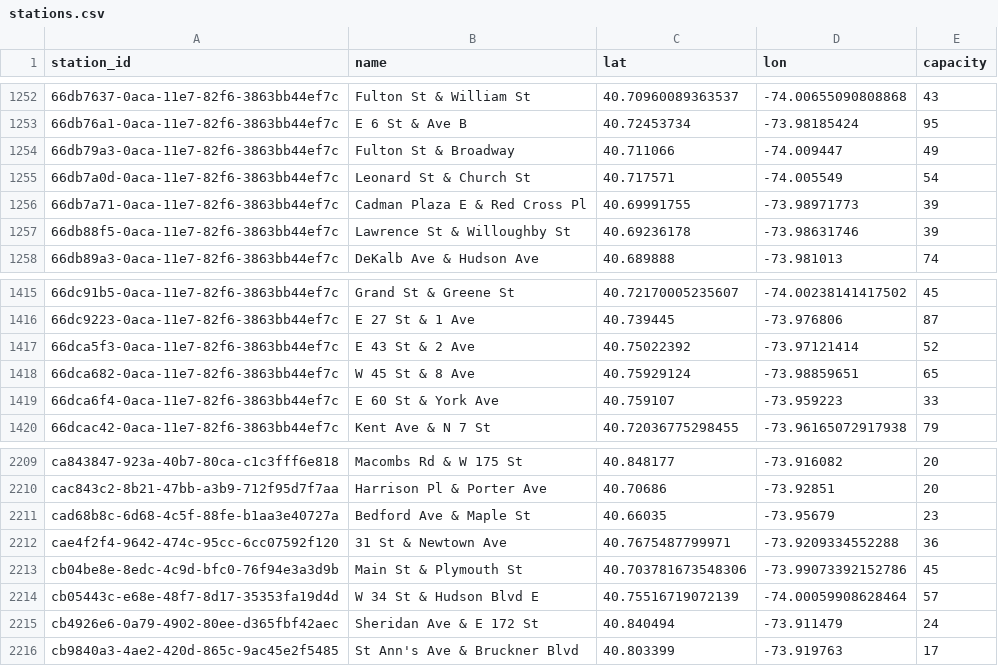
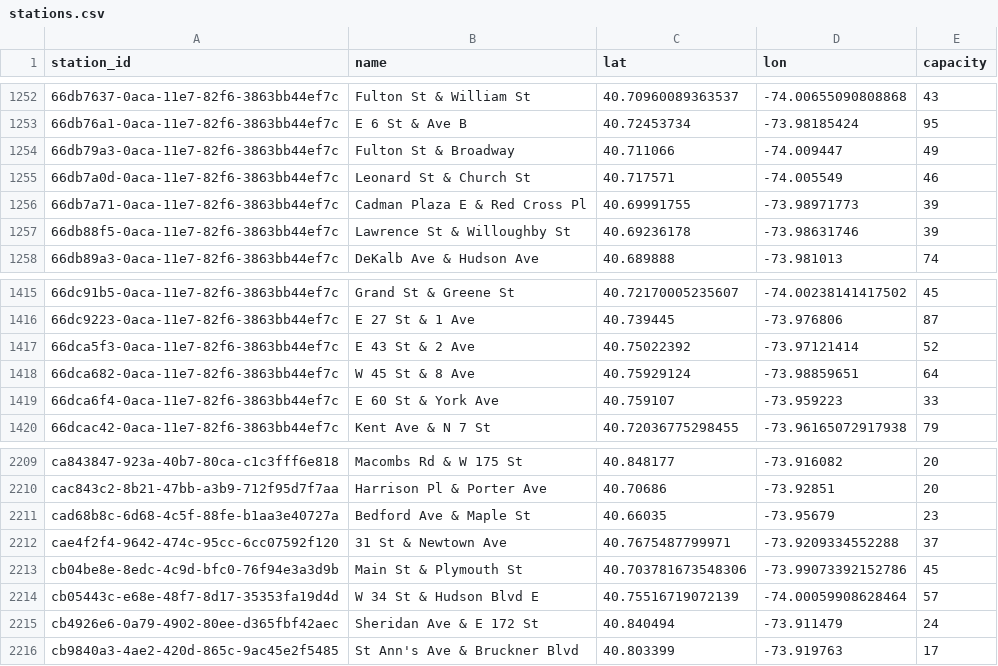
Before and after one commit to crowdsource-sh/crowdsource-datasets, a CSV file: bikeshare/citibike/stations.csv, drawn as a sheet; only a part is shown, gaps mark what is left out.

Commit message:
chore: refresh datasets (2026-07-03)

```diff
--- a/bikeshare/citibike/stations.csv
+++ b/bikeshare/citibike/stations.csv
@@ -1254,3 +1254,3 @@ station_id,name,lat,lon,capacity
 66db79a3-0aca-11e7-82f6-3863bb44ef7c,Fulton St & Broadway,40.711066,-74.009447,49
-66db7a0d-0aca-11e7-82f6-3863bb44ef7c,Leonard St & Church St,40.717571,-74.005549,54
+66db7a0d-0aca-11e7-82f6-3863bb44ef7c,Leonard St & Church St,40.717571,-74.005549,46
 66db7a71-0aca-11e7-82f6-3863bb44ef7c,Cadman Plaza E & Red Cross Pl,40.69991755,-73.98971773,39
@@ -1417,3 +1417,3 @@ station_id,name,lat,lon,capacity
 66dca5f3-0aca-11e7-82f6-3863bb44ef7c,E 43 St & 2 Ave,40.75022392,-73.97121414,52
-66dca682-0aca-11e7-82f6-3863bb44ef7c,W 45 St & 8 Ave,40.75929124,-73.98859651,65
+66dca682-0aca-11e7-82f6-3863bb44ef7c,W 45 St & 8 Ave,40.75929124,-73.98859651,64
 66dca6f4-0aca-11e7-82f6-3863bb44ef7c,E 60 St & York Ave,40.759107,-73.959223,33
@@ -2211,3 +2211,3 @@ cac843c2-8b21-47bb-a3b9-712f95d7f7aa,Harrison Pl & Porter Ave,40.70686,-73.92851
 cad68b8c-6d68-4c5f-88fe-b1aa3e40727a,Bedford Ave & Maple St,40.66035,-73.95679,23
-cae4f2f4-9642-474c-95cc-6cc07592f120,31 St & Newtown Ave,40.7675487799971,-73.9209334552288,36
+cae4f2f4-9642-474c-95cc-6cc07592f120,31 St & Newtown Ave,40.7675487799971,-73.9209334552288,37
 cb04be8e-8edc-4c9d-bfc0-76f94e3a3d9b,Main St & Plymouth St,40.703781673548306,-73.99073392152786,45
```
